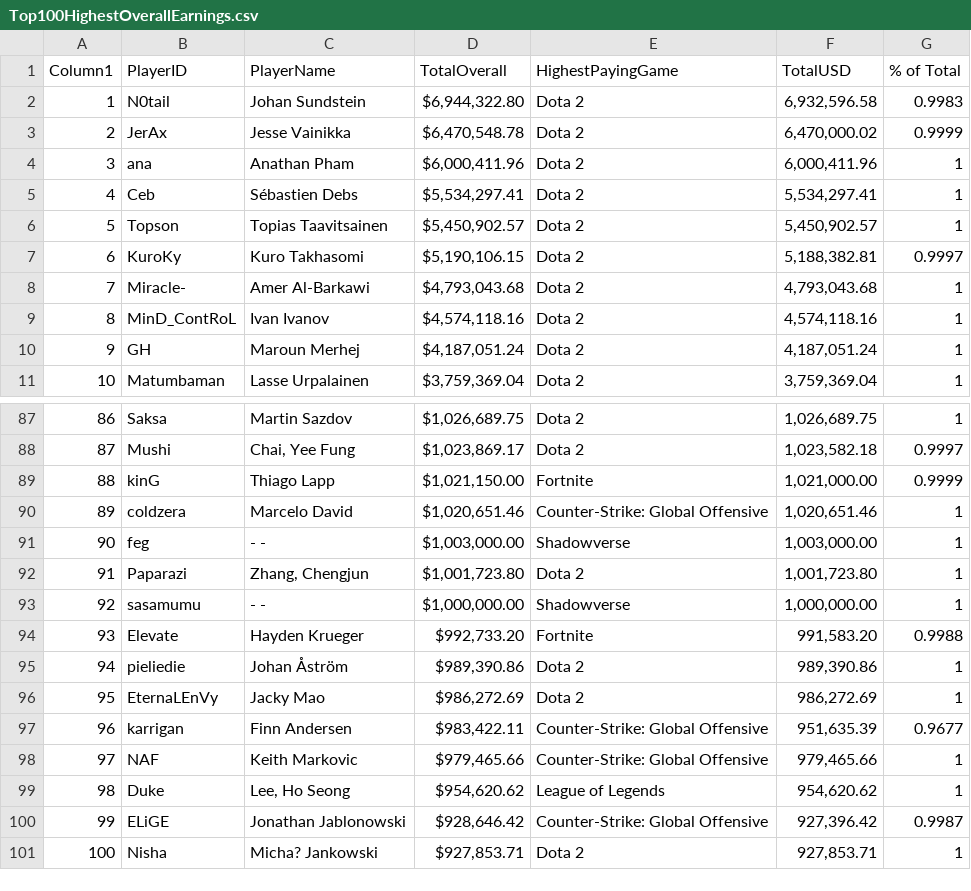
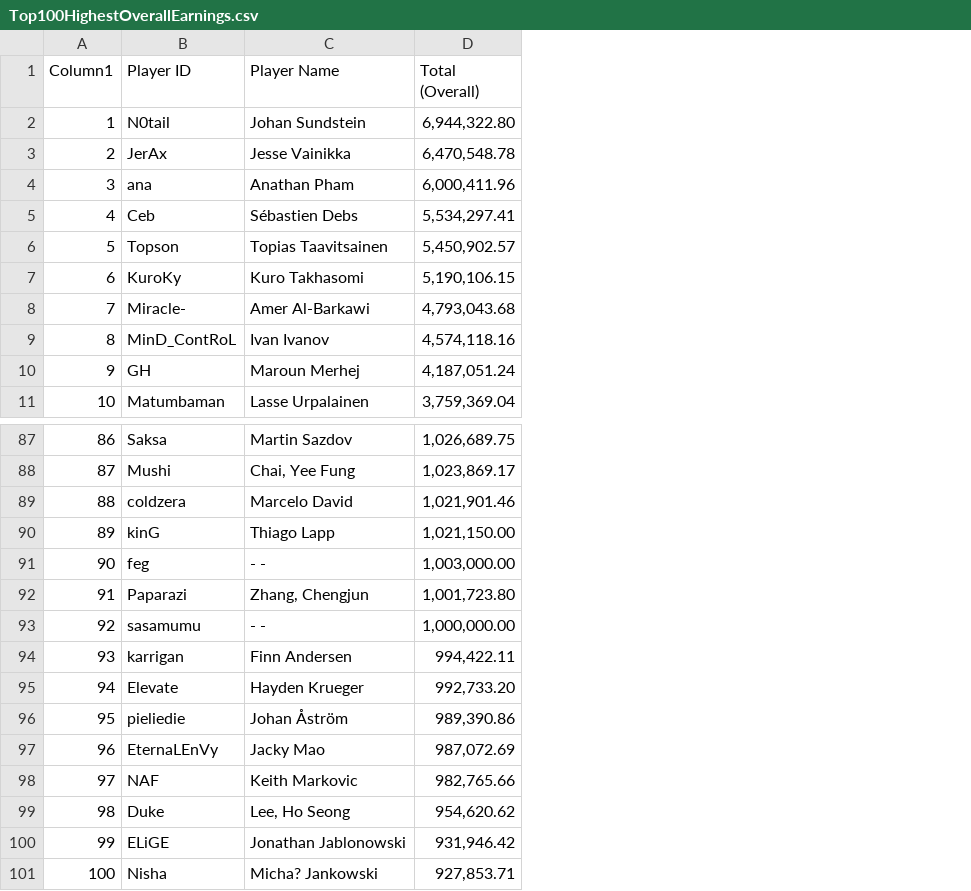
Before and after one commit to Passakorn777/PSIT63, a CSV file: data/Top100HighestOverallEarnings.csv, drawn as a sheet; only a part is shown, gaps mark what is left out; removed rows and columns are numbered as before the commit, all else as after; the diff covers the shown part only; the diff names each change by its address in the sheet, - before the commit and + after, or states it on an @@ line.

```diff
--- a/data/Top100HighestOverallEarnings.csv
+++ b/data/Top100HighestOverallEarnings.csv
-column D (TotalOverall), rows 2-11: $6,944,322.80 | $6,470,548.78 | $6,000,411.96 | $5,534,297.41 | $5,450,902.57 | $5,190,106.15 | $4,793,043.68 | $4,574,118.16 | $4,187,051.24 | $3,759,369.04; rows 87-101: $1,026,689.75 | $1,023,869.17 | $1,021,150.00 | $1,020,651.46 | $1,003,000.00 | $1,001,723.80 | $1,000,000.00 | $992,733.20 | $989,390.86 | $986,272.69 | $983,422.11 | $979,465.66 | $954,620.62 | $928,646.42 | $927,853.71
-column E (HighestPayingGame), rows 2-11: all Dota 2; rows 87-101: Dota 2 | Dota 2 | Fortnite | Counter-Strike: Global Offensive | Shadowverse | Dota 2 | Shadowverse | Fortnite | Dota 2 | Dota 2 | Counter-Strike: Global Offensive | Counter-Strike: Global Offensive | League of Legends | Counter-Strike: Global Offensive | Dota 2
-column G (% of Total), rows 2-11: 0.9983 | 0.9999 | 1 | 1 | 1 | 0.9997 | 1 | 1 | 1 | 1; rows 87-101: 1 | 0.9997 | 0.9999 | 1 | 1 | 1 | 1 | 0.9988 | 1 | 1 | 0.9677 | 1 | 1 | 0.9987 | 1
-B1: PlayerID
+B1: Player ID
-C1: PlayerName
+C1: Player Name
-D1: TotalUSD
+D1: Total (Overall)
-D2 (Total (Overall)): 6,932,596.58
+D2 (Total (Overall)): 6,944,322.80
-D3 (Total (Overall)): 6,470,000.02
+D3 (Total (Overall)): 6,470,548.78
-D7 (Total (Overall)): 5,188,382.81
+D7 (Total (Overall)): 5,190,106.15
-D88 (Total (Overall)): 1,023,582.18
+D88 (Total (Overall)): 1,023,869.17
-B89 (Player ID): kinG
+B89 (Player ID): coldzera
-C89 (Player Name): Thiago Lapp
+C89 (Player Name): Marcelo David
-D89 (Total (Overall)): 1,021,000.00
+D89 (Total (Overall)): 1,021,901.46
-B90 (Player ID): coldzera
+B90 (Player ID): kinG
-C90 (Player Name): Marcelo David
+C90 (Player Name): Thiago Lapp
-D90 (Total (Overall)): 1,020,651.46
+D90 (Total (Overall)): 1,021,150.00
-B94 (Player ID): Elevate
+B94 (Player ID): karrigan
-C94 (Player Name): Hayden Krueger
+C94 (Player Name): Finn Andersen
-D94 (Total (Overall)): 991,583.20
+D94 (Total (Overall)): 994,422.11
-B95 (Player ID): pieliedie
+B95 (Player ID): Elevate
-C95 (Player Name): Johan Åström
+C95 (Player Name): Hayden Krueger
-D95 (Total (Overall)): 989,390.86
+D95 (Total (Overall)): 992,733.20
-B96 (Player ID): EternaLEnVy
+B96 (Player ID): pieliedie
-C96 (Player Name): Jacky Mao
+C96 (Player Name): Johan Åström
-D96 (Total (Overall)): 986,272.69
+D96 (Total (Overall)): 989,390.86
-B97 (Player ID): karrigan
+B97 (Player ID): EternaLEnVy
-C97 (Player Name): Finn Andersen
+C97 (Player Name): Jacky Mao
-D97 (Total (Overall)): 951,635.39
+D97 (Total (Overall)): 987,072.69
-D98 (Total (Overall)): 979,465.66
+D98 (Total (Overall)): 982,765.66
-D100 (Total (Overall)): 927,396.42
+D100 (Total (Overall)): 931,946.42
```
Also changed, not shown: 48 edited cells elsewhere in this file.
